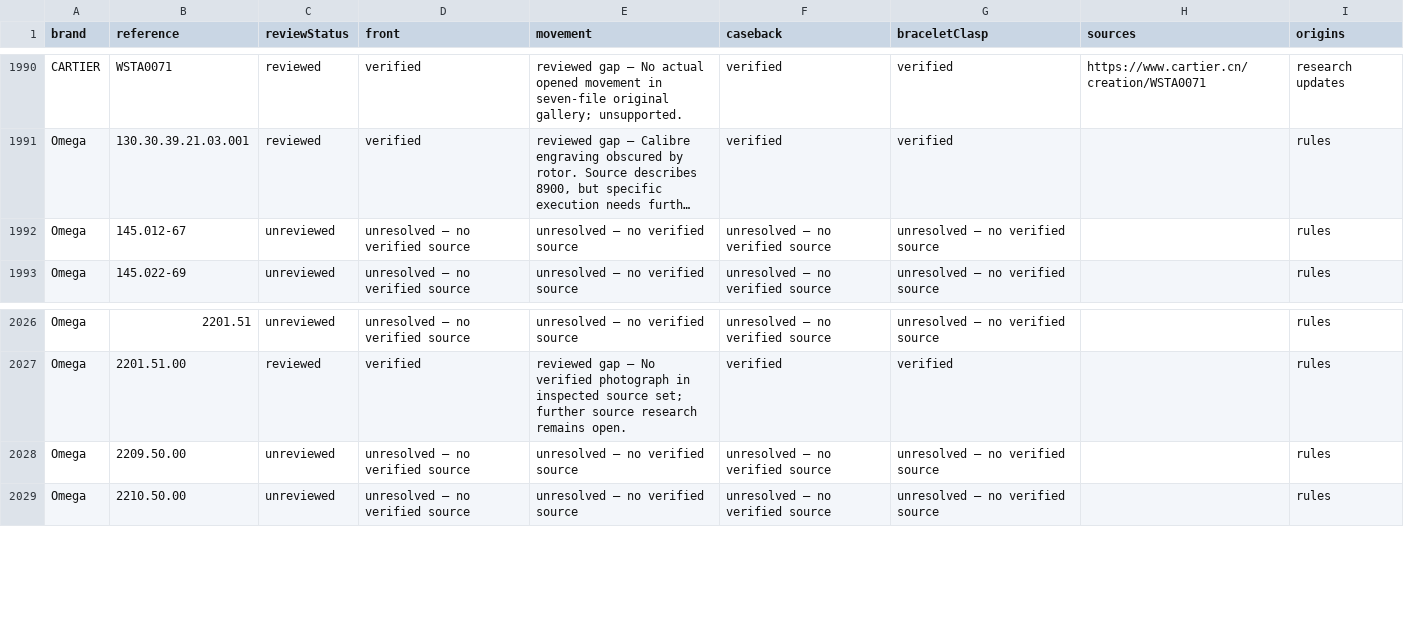
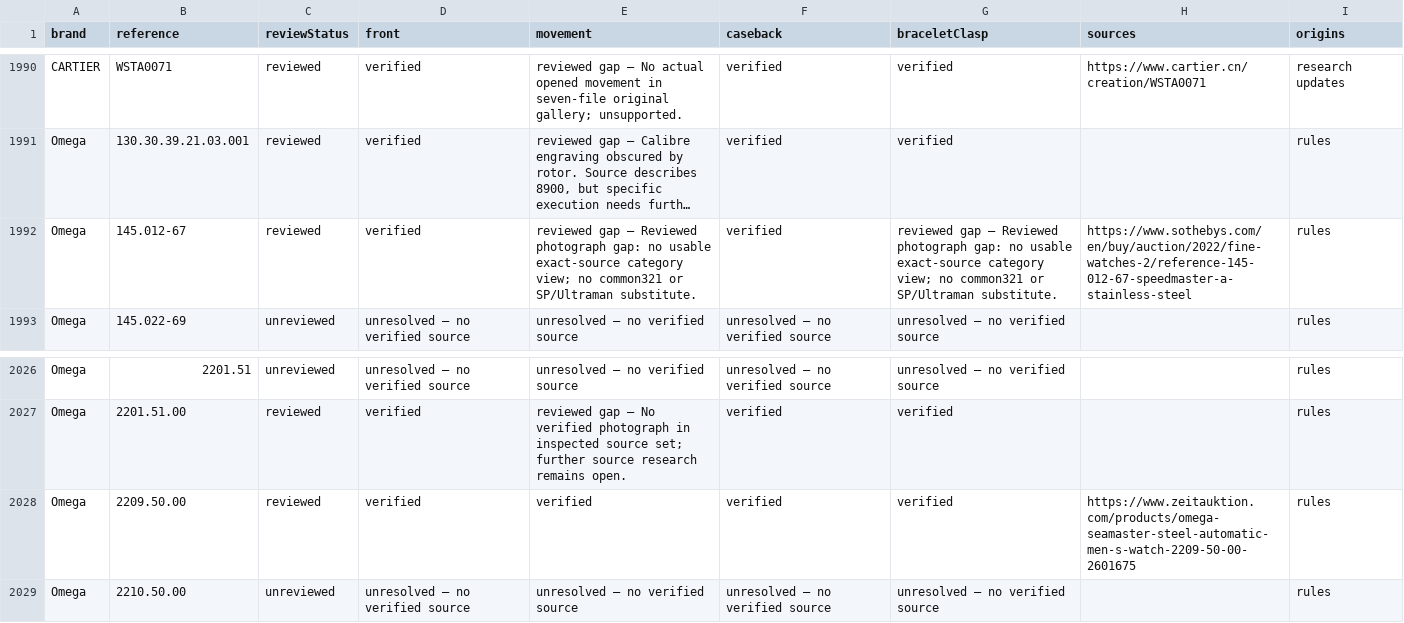
Before and after one commit to potmoodle-debug/watch-auth-pro-OLD, a CSV file: photograph-coverage.csv, drawn as a sheet; only a part is shown, gaps mark what is left out; long unchanged cells end in …; the diff names each change by its address in the sheet, - before the commit and + after, or states it on an @@ line.

Commit message:
Review exact2209.50.00 and vintage145.012-67 original photo sources

```diff
--- a/photograph-coverage.csv
+++ b/photograph-coverage.csv
-C1992 (reviewStatus): unreviewed
+C1992 (reviewStatus): reviewed
-D1992 (front): unresolved — no verified source
+D1992 (front): verified
-E1992 (movement): unresolved — no verified source
+E1992 (movement): reviewed gap — Reviewed photograph gap: no usable exact-source category view; no common321 or SP/Ultraman substitute.
-F1992 (caseback): unresolved — no verified source
+F1992 (caseback): verified
-G1992 (braceletClasp): unresolved — no verified source
+G1992 (braceletClasp): reviewed gap — Reviewed photograph gap: no usable exact-source category view; no common321 or SP/Ultraman substitute.
-H1992 (sources): (empty)
+H1992 (sources): https://www.sothebys.com/en/buy/auction/2022/fine-watches-2/reference-145-012-67-speedmaster-a-stainless-steel
-C2028 (reviewStatus): unreviewed
+C2028 (reviewStatus): reviewed
-D2028 (front): unresolved — no verified source
+D2028 (front): verified
-E2028 (movement): unresolved — no verified source
+E2028 (movement): verified
-F2028 (caseback): unresolved — no verified source
+F2028 (caseback): verified
-G2028 (braceletClasp): unresolved — no verified source
+G2028 (braceletClasp): verified
-H2028 (sources): (empty)
+H2028 (sources): https://www.zeitauktion.com/products/omega-seamaster-steel-automatic-men-s-watch-2209-50-00-2601675
```
Also changed, not shown: 9 other files.
